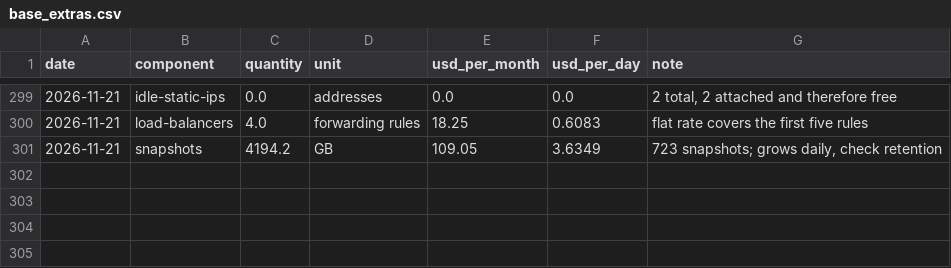
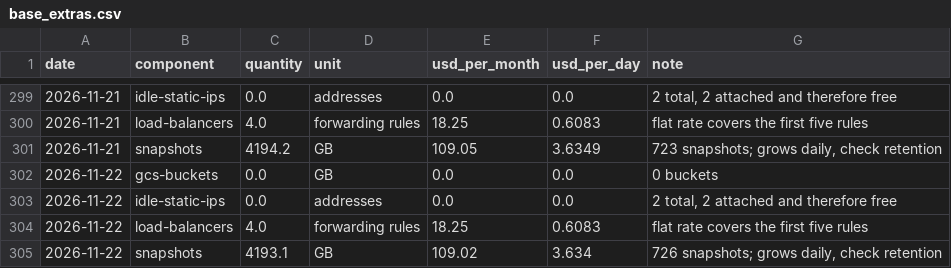
Before and after one commit to cloudbank-project/cloudbank-classroom-usage, a CSV file: data/base_extras.csv, drawn as a sheet; only a part is shown, gaps mark what is left out; the diff names each change by its address in the sheet, - before the commit and + after, or states it on an @@ line.

```diff
--- a/data/base_extras.csv
+++ b/data/base_extras.csv
+row 302: 2026-11-22 | gcs-buckets | 0.0 | GB | 0.0 | 0.0 | 0 buckets
+row 303: 2026-11-22 | idle-static-ips | 0.0 | addresses | 0.0 | 0.0 | 2 total, 2 attached and therefore free
+row 304: 2026-11-22 | load-balancers | 4.0 | forwarding rules | 18.25 | 0.6083 | flat rate covers the first five rules
+row 305: 2026-11-22 | snapshots | 4193.1 | GB | 109.02 | 3.634 | 726 snapshots; grows daily, check retention
```
Also changed, not shown: data/daily_costs.csv, data/gpu_util.csv, 7 other files.
